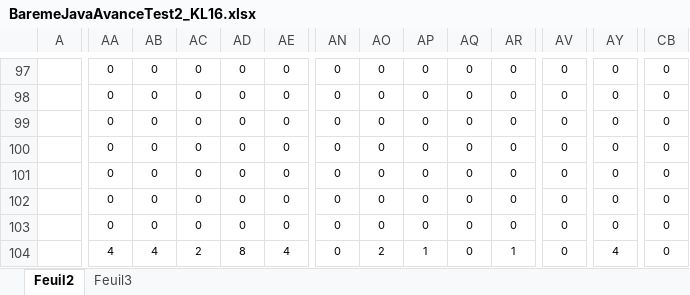
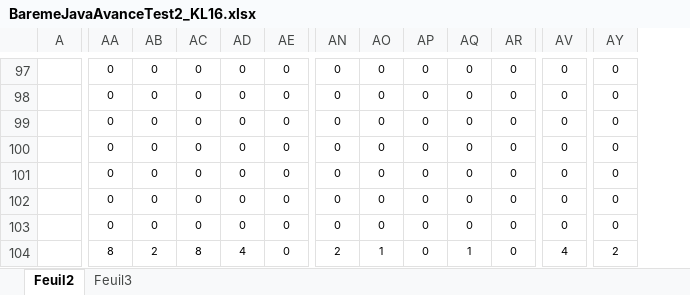
Before and after one commit to chriscerque/KL16_javavance_megamovies, an Excel workbook: BaremeJavaAvanceTest2_KL16.xlsx, sheet Feuil2, drawn as a sheet; only a part is shown, gaps mark what is left out; values as stored, in another font and other column widths than the file's, no borders; conditional formats not drawn; removed rows and columns are numbered as before the commit, all else as after; the diff covers the shown part only; the diff names each change by its address in the sheet, - before the commit and + after, or states it on an @@ line.

```diff
--- a/BaremeJavaAvanceTest2_KL16.xlsx (sheet Feuil2)
+++ b/BaremeJavaAvanceTest2_KL16.xlsx (sheet Feuil2)
-column CB, rows 97-104: all 0
-AA104: 4
+AA104: 8
-AB104: 4
+AB104: 2
-AC104: 2
+AC104: 8
-AD104: 8
+AD104: 4
-AE104: 4
+AE104: 0
-AN104: 0
+AN104: 2
-AO104: 2
+AO104: 1
-AP104: 1
+AP104: 0
-AQ104: 0
+AQ104: 1
-AR104: 1
+AR104: 0
-AV104: 0
+AV104: 4
-AY104: 4
+AY104: 2
```
Also changed, not shown: 4 added rows, 4 removed rows, 474 edited cells and merged cells elsewhere in this sheet, formulas that keep their value, hidden cells.
